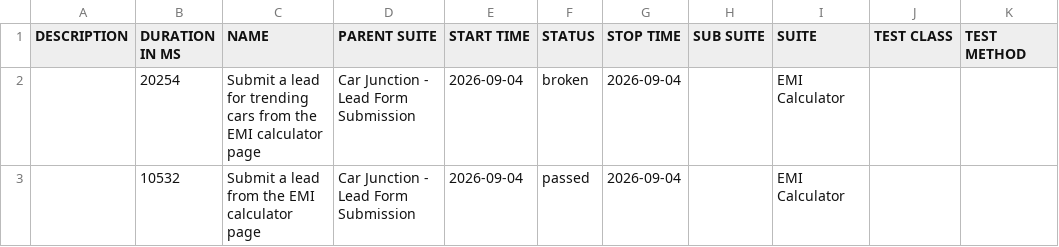
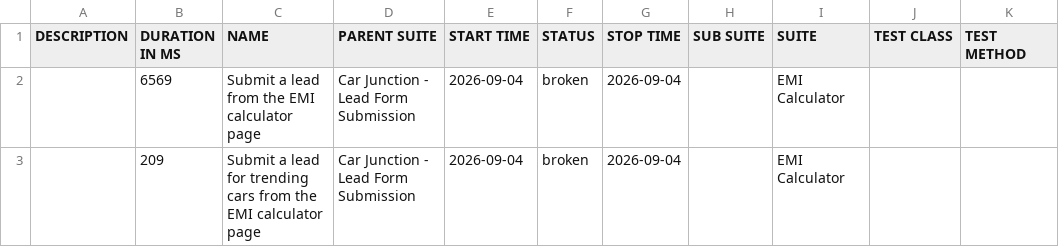
Before and after one commit to venkateshwari-commits/CarJunction-Automation-Report, a CSV file: data/suites.csv, drawn as a sheet.

```diff
--- a/data/suites.csv
+++ b/data/suites.csv
@@ -1,3 +1,3 @@
 "DESCRIPTION","DURATION IN MS","NAME","PARENT SUITE","START TIME","STATUS","STOP TIME","SUB SUITE","SUITE","TEST CLASS","TEST METHOD"
-"","20254","Submit a lead for trending cars from the EMI calculator page","Car Junction - Lead Form Submission","2026-09-04","broken","2026-09-04","","EMI Calculator","",""
-"","10532","Submit a lead from the EMI calculator page","Car Junction - Lead Form Submission","2026-09-04","passed","2026-09-04","","EMI Calculator","",""
+"","6569","Submit a lead from the EMI calculator page","Car Junction - Lead Form Submission","2026-09-04","broken","2026-09-04","","EMI Calculator","",""
+"","209","Submit a lead for trending cars from the EMI calculator page","Car Junction - Lead Form Submission","2026-09-04","broken","2026-09-04","","EMI Calculator","",""
```
Also changed, not shown: 31 other files.
